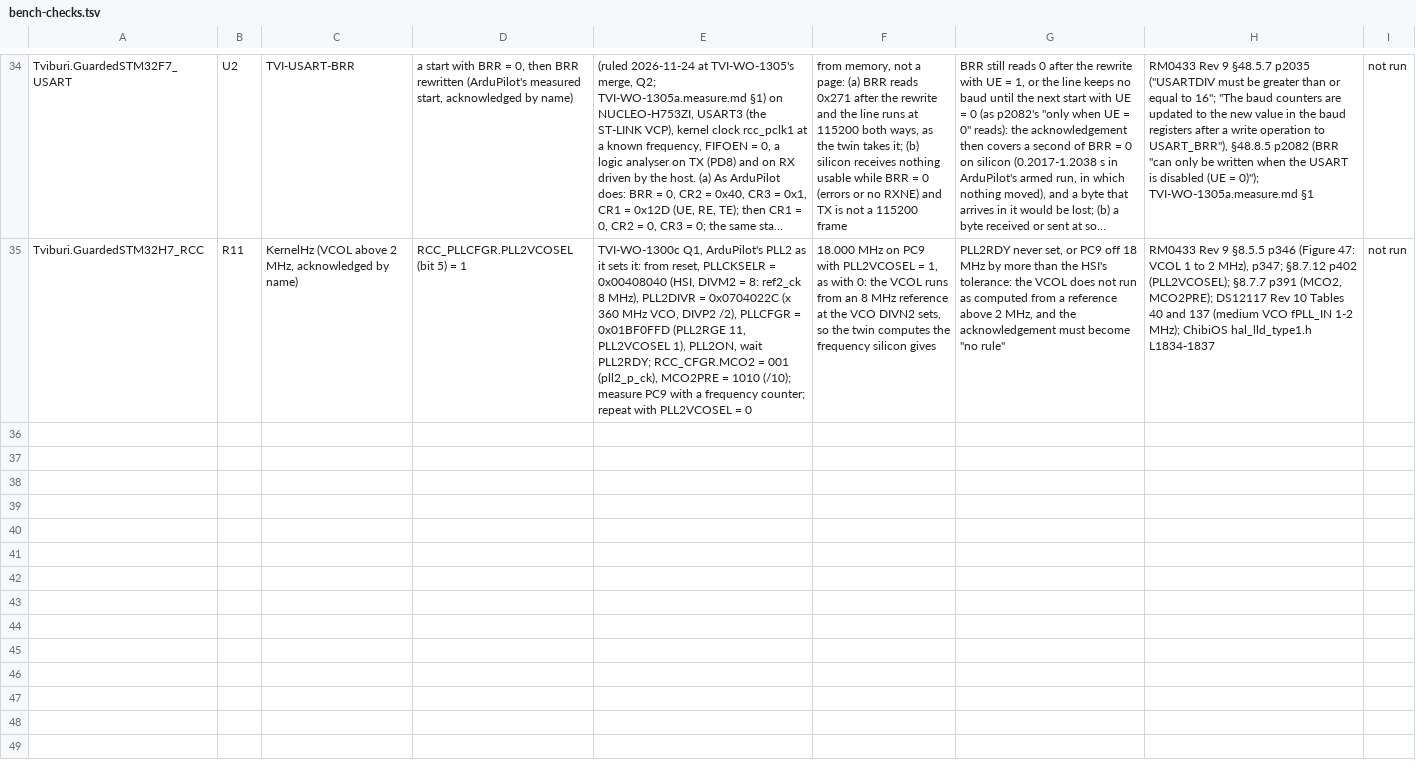
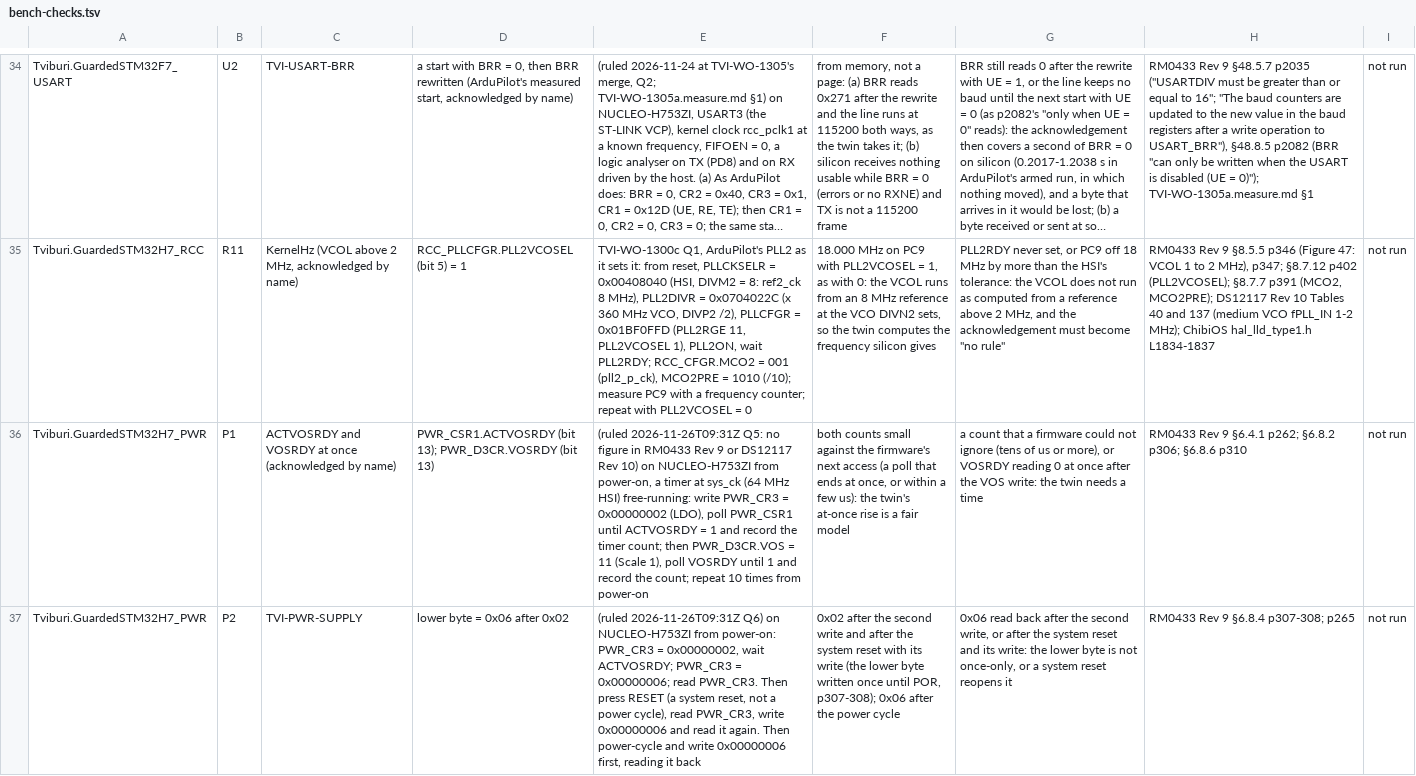
Before and after one commit to ClearForge-LLC/tviburi, a TSV file: model/bench-checks.tsv, drawn as a sheet; only a part is shown, gaps mark what is left out; long unchanged cells end in …; the diff covers the shown part only; the diff names each change by its address in the sheet, - before the commit and + after, or states it on an @@ line.

```diff
--- a/model/bench-checks.tsv
+++ b/model/bench-checks.tsv
+row 36: Tviburi.GuardedSTM32H7_PWR | P1 | ACTVOSRDY and VOSRDY at once (acknowledged by name) | PWR_CSR1.ACTVOSRDY (bit 13); PWR_D3CR.VOSRDY (bit 13) | (ruled 2026-11-26T09:31Z Q5: no figure in RM0433 Rev 9 or DS12117 Rev 10) on NUCLEO-H753ZI from power-on, a timer at sys_ck (64 MHz HSI) free-running: write PWR_CR3 = 0x00000002 (LDO), poll PWR_CSR1 until ACTVOSRDY = 1 and record the timer count; then PWR_D3CR.VOS = 11 (Scale 1), poll VOSRDY until 1 and record the count; repeat 10 times from power-on | both counts small against the firmware's next access (a poll that ends at once, or within a few us): the twin's at-once rise is a fair model | a count that a firmware could not ignore (tens of us or more), or VOSRDY reading 0 at once after the VOS write: the twin needs a time | RM0433 Rev 9 §6.4.1 p262; §6.8.2 p306; §6.8.6 p310 | not run
+row 37: Tviburi.GuardedSTM32H7_PWR | P2 | TVI-PWR-SUPPLY | lower byte = 0x06 after 0x02 | (ruled 2026-11-26T09:31Z Q6) on NUCLEO-H753ZI from power-on: PWR_CR3 = 0x00000002, wait ACTVOSRDY; PWR_CR3 = 0x00000006; read PWR_CR3. Then press RESET (a system reset, not a power cycle), read PWR_CR3, write 0x00000006 and read it again. Then power-cycle and write 0x00000006 first, reading it back | 0x02 after the second write and after the system reset with its write (the lower byte written once until POR, p307-308); 0x06 after the power cycle | 0x06 read back after the second write, or after the system reset and its write: the lower byte is not once-only, or a system reset reopens it | RM0433 Rev 9 §6.8.4 p307-308; p265 | not run
```
Also changed, not shown: 3 added rows elsewhere in this file, tools/tviburi-release/pins.tsv, 6 other files.
